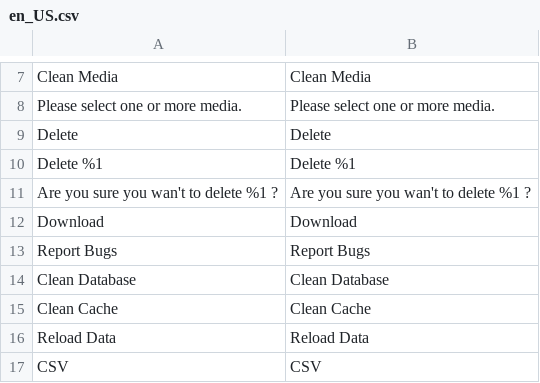
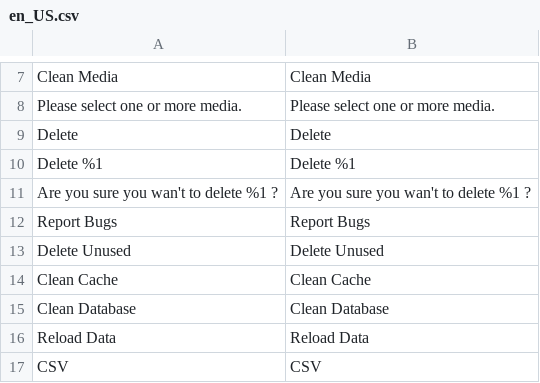
Before and after one commit to cap340/CleanMedia, a CSV file: i18n/en_US.csv, drawn as a sheet; only a part is shown, gaps mark what is left out.

```diff
--- a/i18n/en_US.csv
+++ b/i18n/en_US.csv
@@ -11,6 +11,6 @@ Delete,Delete
 "Are you sure you wan't to delete %1 ?","Are you sure you wan't to delete %1 ?"
-Download,Download
 "Report Bugs","Report Bugs"
+"Delete Unused","Delete Unused"
+"Clean Cache","Clean Cache"
 "Clean Database","Clean Database"
-"Clean Cache","Clean Cache"
 "Reload Data","Reload Data"
```
Also changed, not shown: i18n/fr_FR.csv, 8 other files.
